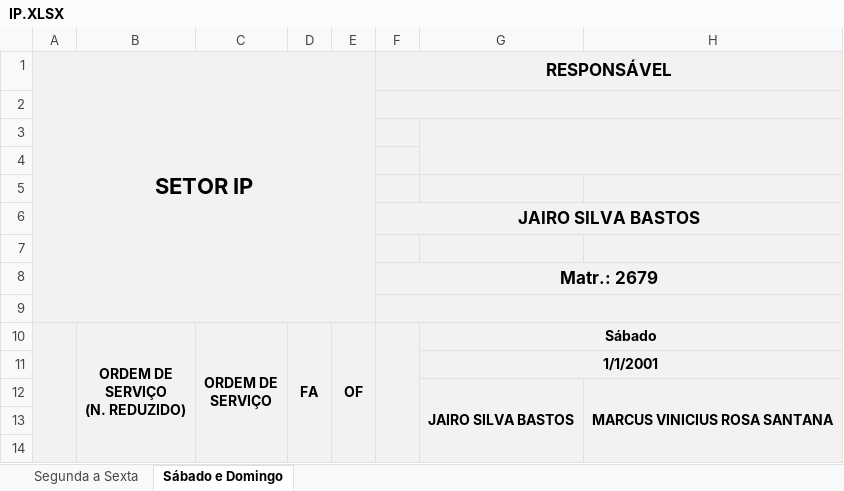
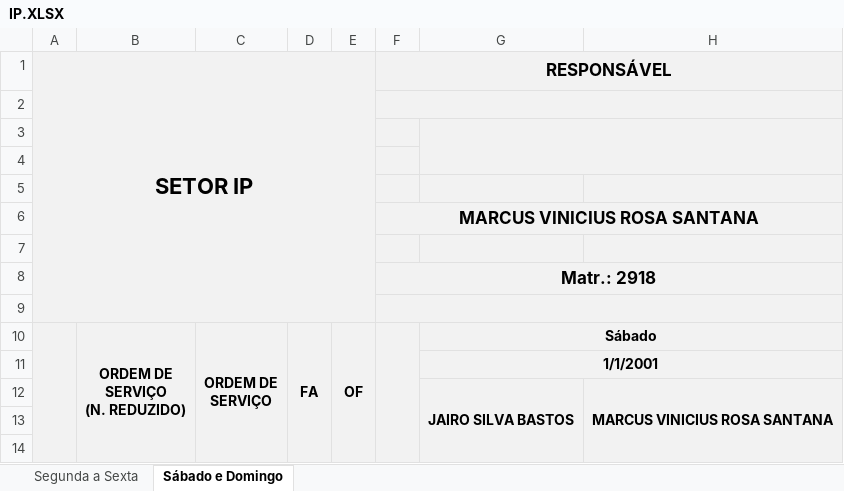
Before and after one commit to flipbit03/sisaprop, an Excel workbook: outputs/sisaprophelper#autoaprop/autoapropxlsx/IP.XLSX, sheet Sábado e Domingo, drawn as a sheet; only a part is shown; values as stored, in another font and other column widths than the file's, no borders; the diff names each change by its address in the sheet, - before the commit and + after, or states it on an @@ line.

Commit message:
Atualizado IP.XLSX

```diff
--- a/outputs/sisaprophelper#autoaprop/autoapropxlsx/IP.XLSX (sheet Sábado e Domingo)
+++ b/outputs/sisaprophelper#autoaprop/autoapropxlsx/IP.XLSX (sheet Sábado e Domingo)
-F6 (RESPONSÁVEL): JAIRO SILVA BASTOS
+F6 (RESPONSÁVEL): MARCUS VINICIUS ROSA SANTANA
-F8 (RESPONSÁVEL): Matr.: 2679
+F8 (RESPONSÁVEL): Matr.: 2918
```
Also changed, not shown: sheet Segunda a Sexta.
